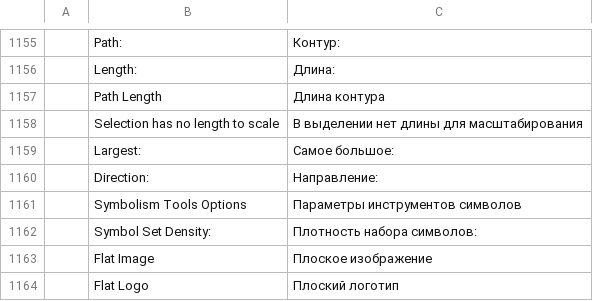
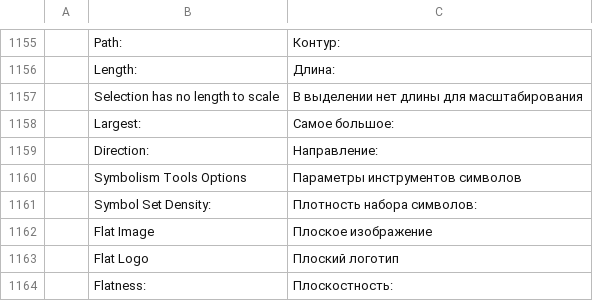
Before and after one commit to Daiduong/vectorcraft, a TSV file: crates/ui-egui/src/i18n/ru.tsv, drawn as a sheet; only a part is shown, gaps mark what is left out; the shorter side is filled out with more unchanged rows.

```diff
--- a/crates/ui-egui/src/i18n/ru.tsv
+++ b/crates/ui-egui/src/i18n/ru.tsv
@@ -1156,3 +1156,2 @@
 	Length:	Длина:
-	Path Length	Длина контура
 	Selection has no length to scale	В выделении нет длины для масштабирования
```
Also changed, not shown: crates/ui-egui/src/i18n/es.tsv, crates/ui-egui/src/i18n/it.tsv, 21 other files.
